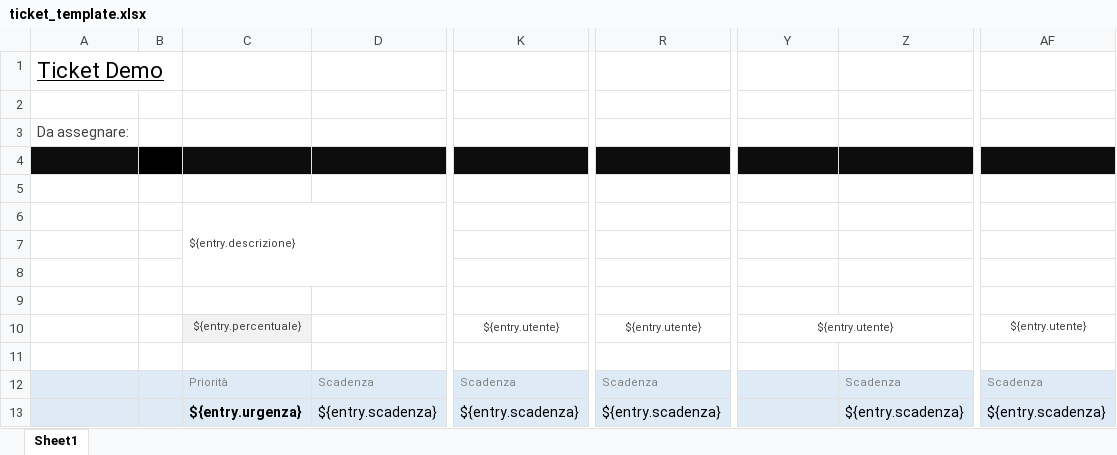
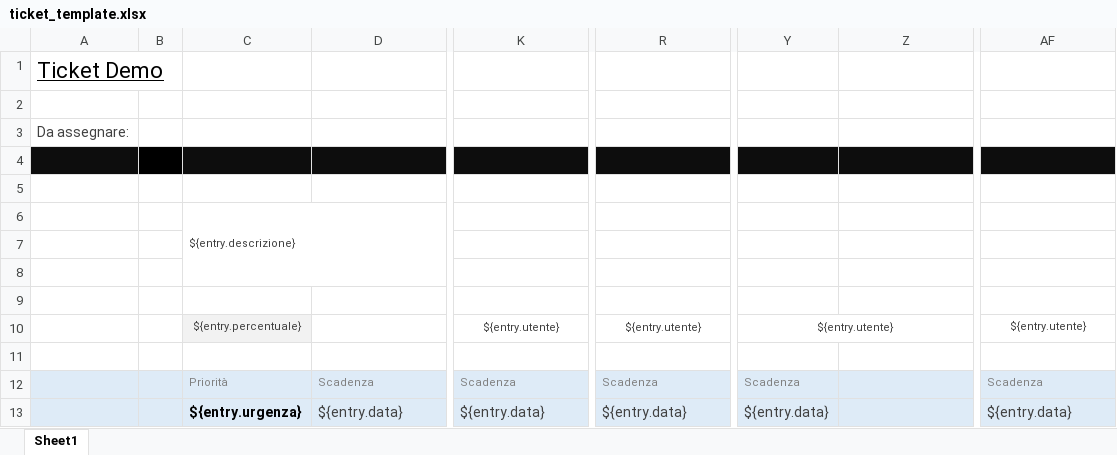
Before and after one commit to MauroWB/JXLS-Main-Rep, an Excel workbook: src/main/resources/ticket/excel/ticket_template.xlsx, sheet Sheet1, drawn as a sheet; only a part is shown, gaps mark what is left out; values as stored, in another font and other column widths than the file's, no borders; conditional formats not drawn; the diff names each change by its address in the sheet, - before the commit and + after, or states it on an @@ line.

```diff
--- a/src/main/resources/ticket/excel/ticket_template.xlsx (sheet Sheet1)
+++ b/src/main/resources/ticket/excel/ticket_template.xlsx (sheet Sheet1)
-Y12: (empty)
+Y12: Scadenza
-Z12: Scadenza
+Z12: (empty)
-D13: ${entry.scadenza}
+D13: ${entry.data}
-D13 text colour: black
+D13 text colour: #404040
-K13: ${entry.scadenza}
+K13: ${entry.data}
-K13 text colour: black
+K13 text colour: #404040
-R13: ${entry.scadenza}
+R13: ${entry.data}
-R13 text colour: black
+R13 text colour: #404040
-Y13: (empty)
+Y13: ${entry.data}
-Z13: ${entry.scadenza}
+Z13: (empty)
-AF13: ${entry.scadenza}
+AF13: ${entry.data}
-AF13 text colour: black
+AF13 text colour: #404040
```
Also changed, not shown: target/classes/ticket/excel/ticket_template.xlsx, 7 other files.
